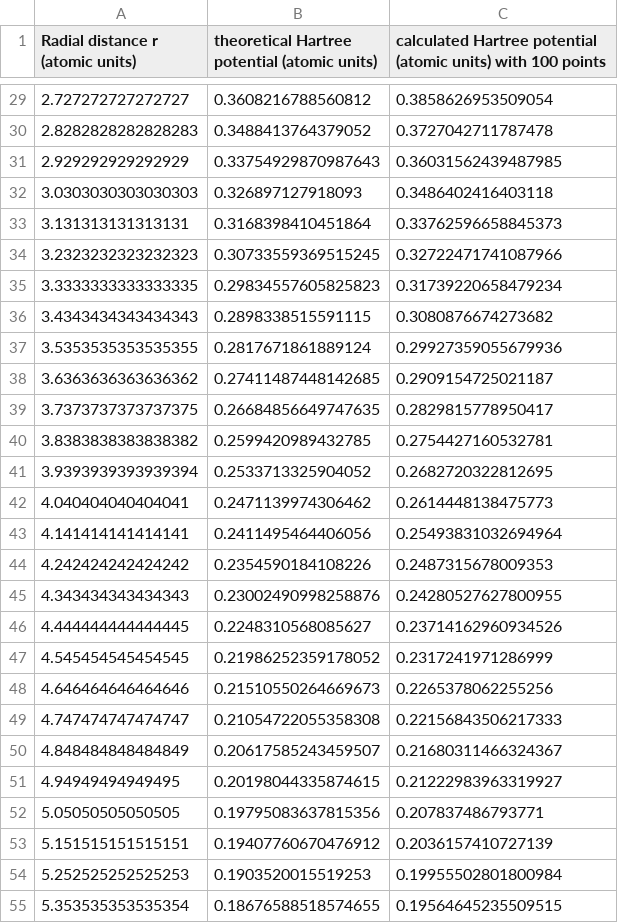
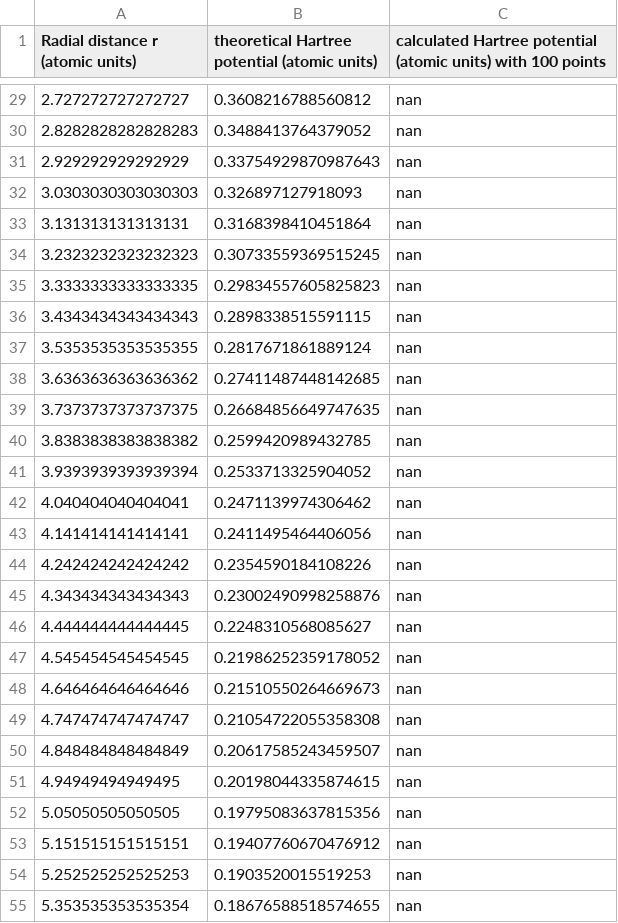
Before and after one commit to GottfridOlsson/TIF320-Computational-materials-and-molecular-physics-Assignments, a CSV file: Assignment 1/output/A1_Task2_Hartree_potential_N=100.csv, drawn as a sheet; only a part is shown, gaps mark what is left out; the diff covers the shown part only.

```diff
--- a/Assignment 1/output/A1_Task2_Hartree_potential_N=100.csv
+++ b/Assignment 1/output/A1_Task2_Hartree_potential_N=100.csv
@@ -29,27 +29,27 @@ Radial distance r (atomic units), theoretical Hartree potential (atomic units),
-2.727272727272727, 0.3608216788560812, 0.3858626953509054
-2.8282828282828283, 0.3488413764379052, 0.3727042711787478
-2.929292929292929, 0.33754929870987643, 0.36031562439487985
-3.0303030303030303, 0.326897127918093, 0.3486402416403118
-3.131313131313131, 0.3168398410451864, 0.33762596658845373
-3.2323232323232323, 0.30733559369515245, 0.32722471741087966
-3.3333333333333335, 0.29834557605825823, 0.31739220658479234
-3.4343434343434343, 0.2898338515591115, 0.3080876674273682
-3.5353535353535355, 0.2817671861889124, 0.29927359055679936
-3.6363636363636362, 0.27411487448142685, 0.2909154725021187
-3.7373737373737375, 0.26684856649747635, 0.2829815778950417
-3.8383838383838382, 0.2599420989432785, 0.2754427160532781
-3.9393939393939394, 0.2533713325904052, 0.2682720322812695
-4.040404040404041, 0.2471139974306462, 0.2614448138475773
-4.141414141414141, 0.2411495464406056, 0.25493831032694964
-4.242424242424242, 0.2354590184108226, 0.2487315678009353
-4.343434343434343, 0.23002490998258876, 0.24280527627800955
-4.444444444444445, 0.2248310568085627, 0.23714162960934526
-4.545454545454545, 0.21986252359178052, 0.2317241971286999
-4.646464646464646, 0.21510550264669673, 0.2265378062255256
-4.747474747474747, 0.21054722055358308, 0.22156843506217333
-4.848484848484849, 0.20617585243459507, 0.21680311466324367
-4.94949494949495, 0.20198044335874615, 0.21222983963319927
-5.05050505050505, 0.19795083637815356, 0.207837486793771
-5.151515151515151, 0.19407760670476912, 0.2036157410727139
-5.252525252525253, 0.1903520015519253, 0.19955502801800984
-5.353535353535354, 0.18676588518574655, 0.19564645235509515
+2.727272727272727, 0.3608216788560812, nan
+2.8282828282828283, 0.3488413764379052, nan
+2.929292929292929, 0.33754929870987643, nan
+3.0303030303030303, 0.326897127918093, nan
+3.131313131313131, 0.3168398410451864, nan
+3.2323232323232323, 0.30733559369515245, nan
+3.3333333333333335, 0.29834557605825823, nan
+3.4343434343434343, 0.2898338515591115, nan
+3.5353535353535355, 0.2817671861889124, nan
+3.6363636363636362, 0.27411487448142685, nan
+3.7373737373737375, 0.26684856649747635, nan
+3.8383838383838382, 0.2599420989432785, nan
+3.9393939393939394, 0.2533713325904052, nan
+4.040404040404041, 0.2471139974306462, nan
+4.141414141414141, 0.2411495464406056, nan
+4.242424242424242, 0.2354590184108226, nan
+4.343434343434343, 0.23002490998258876, nan
+4.444444444444445, 0.2248310568085627, nan
+4.545454545454545, 0.21986252359178052, nan
+4.646464646464646, 0.21510550264669673, nan
+4.747474747474747, 0.21054722055358308, nan
+4.848484848484849, 0.20617585243459507, nan
+4.94949494949495, 0.20198044335874615, nan
+5.05050505050505, 0.19795083637815356, nan
+5.151515151515151, 0.19407760670476912, nan
+5.252525252525253, 0.1903520015519253, nan
+5.353535353535354, 0.18676588518574655, nan
```
Also changed, not shown: 73 edited cells elsewhere in this file, Assignment 1/output/A1_Task3_hydrogen_wavefunction_N=10.csv, Assignment 1/output/A1_Task3_hydrogen_wavefunction_N=100.csv, 4 other files.
